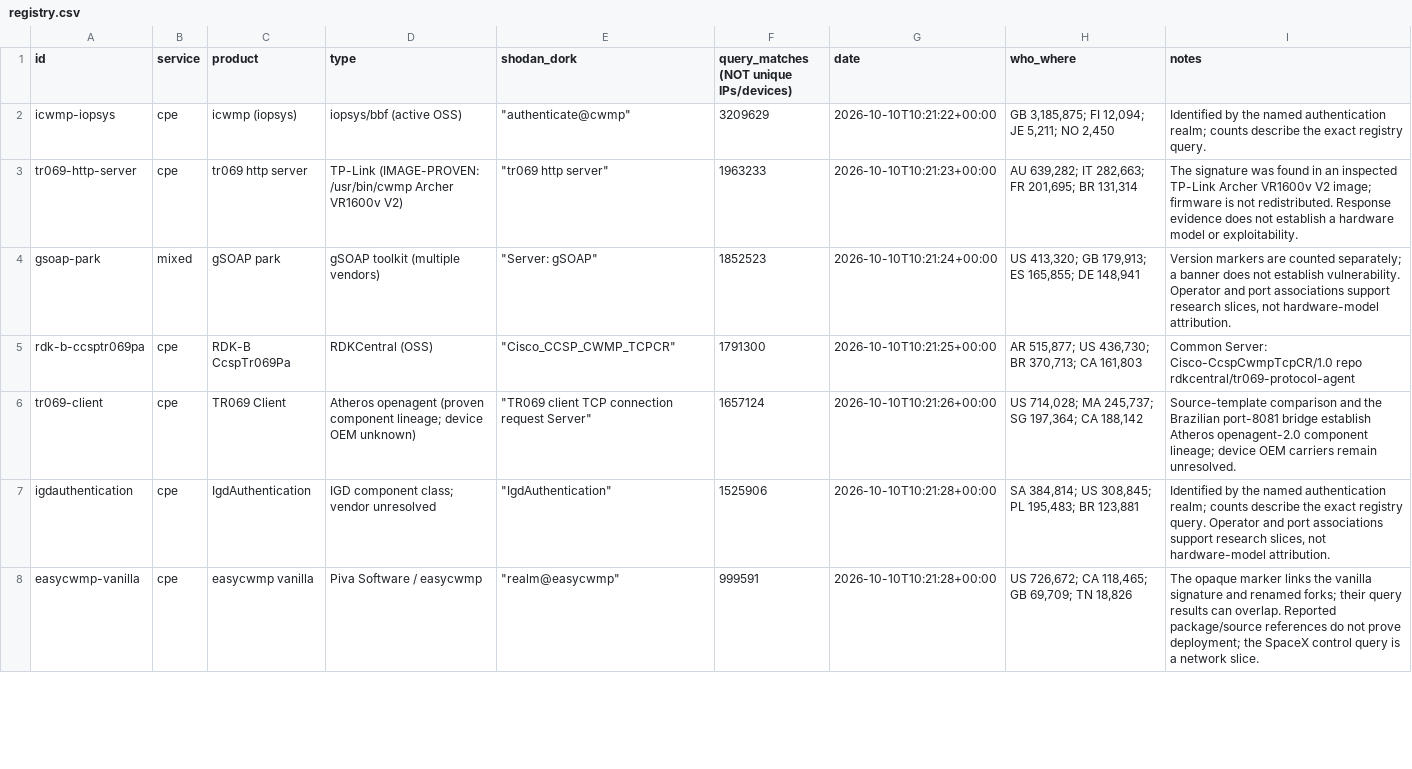
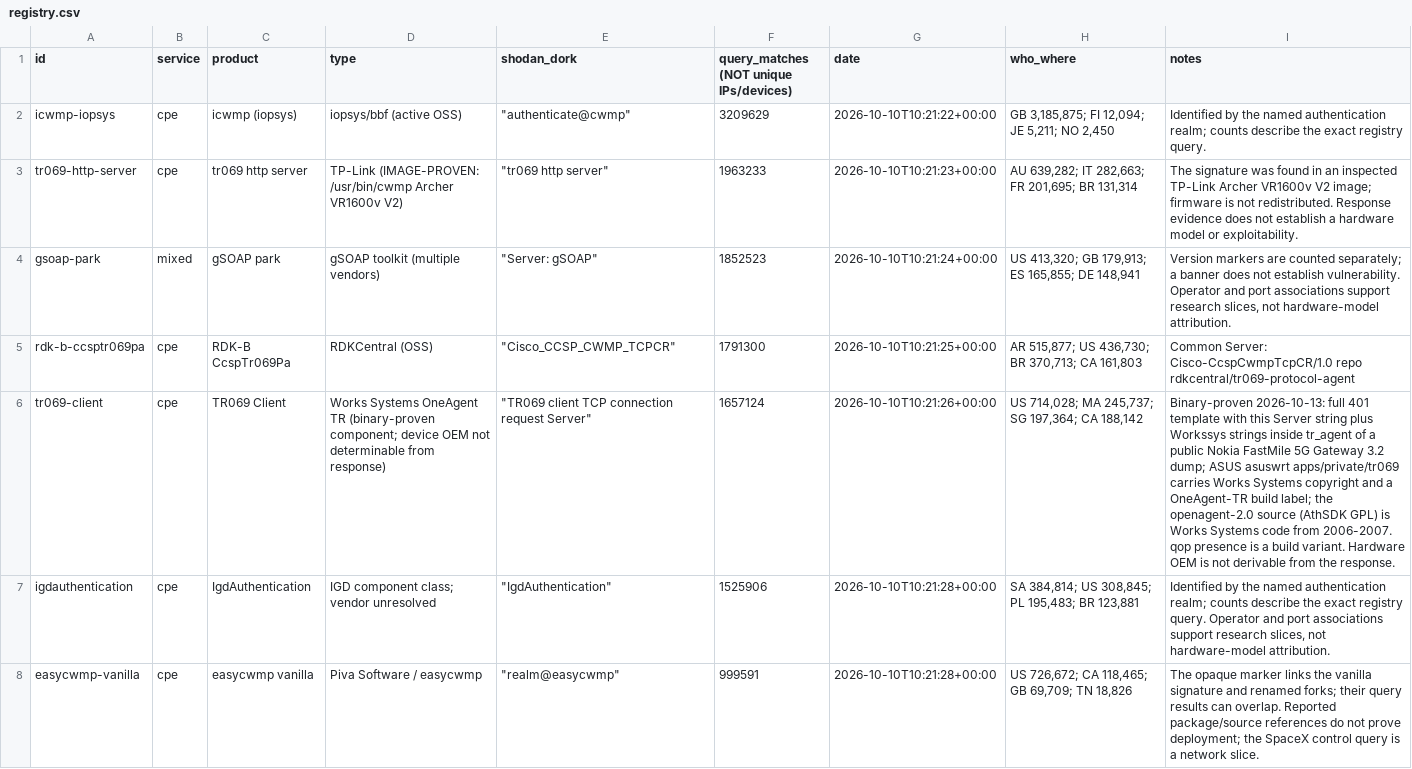
Before and after one commit to scadastrangelove/TRON-069, a CSV file: registry.csv, drawn as a sheet; only a part is shown; the diff covers the shown part only; the diff names each change by its address in the sheet, - before the commit and + after, or states it on an @@ line.

Commit message:
Attribute TR069 Client to Works Systems OneAgent TR

```diff
--- a/registry.csv
+++ b/registry.csv
-D6 (type): Atheros openagent (proven component lineage; device OEM unknown)
+D6 (type): Works Systems OneAgent TR (binary-proven component; device OEM not determinable from response)
-I6 (notes): Source-template comparison and the Brazilian port-8081 bridge establish Atheros openagent-2.0 component lineage; device OEM carriers remain unresolved.
+I6 (notes): Binary-proven 2026-10-13: full 401 template with this Server string plus Workssys strings inside tr_agent of a public Nokia FastMile 5G Gateway 3.2 dump; ASUS asuswrt apps/private/tr069 carries Works Systems copyright and a OneAgent-TR build label; the openagent-2.0 source (AthSDK GPL) is Works Systems code from 2006-2007. qop presence is a build variant. Hardware OEM is not derivable from the response.
```
Also changed, not shown: 4 edited cells elsewhere in this file, 20 other files.
